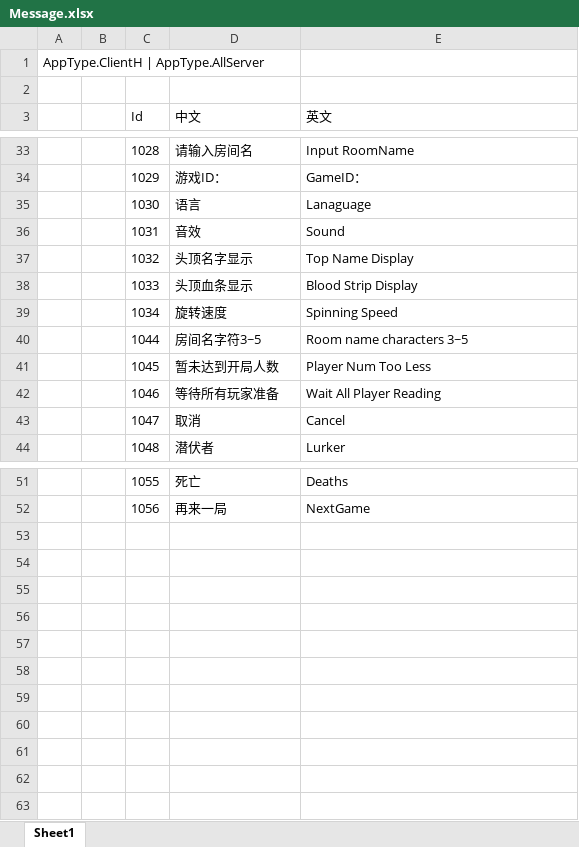
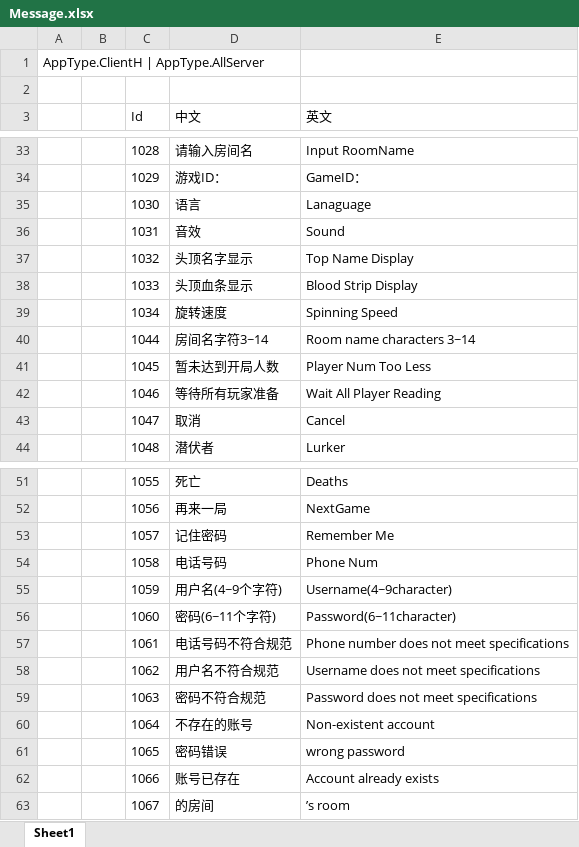
Before and after one commit to naivetang/ET_Tank, an Excel workbook: Excel/Message.xlsx, sheet Sheet1, drawn as a sheet; only a part is shown, gaps mark what is left out; values as stored, in another font and other column widths than the file's, no borders; the diff names each change by its address in the sheet, - before the commit and + after, or states it on an @@ line.

```diff
--- a/Excel/Message.xlsx (sheet Sheet1)
+++ b/Excel/Message.xlsx (sheet Sheet1)
-D40 (中文): 房间名字符3~5
+D40 (中文): 房间名字符3~14
-E40 (英文): Room name characters 3~5
+E40 (英文): Room name characters 3~14
+row 53:  |  | 1057 | 记住密码 | Remember Me
+row 54:  |  | 1058 | 电话号码 | Phone Num
+row 55:  |  | 1059 | 用户名(4~9个字符) | Username(4~9character)
+row 56:  |  | 1060 | 密码(6~11个字符) | Password(6~11character)
+row 57:  |  | 1061 | 电话号码不符合规范 | Phone number does not meet specifications
+row 58:  |  | 1062 | 用户名不符合规范 | Username does not meet specifications
+row 59:  |  | 1063 | 密码不符合规范 | Password does not meet specifications
+row 60:  |  | 1064 | 不存在的账号 | Non-existent account
+row 61:  |  | 1065 | 密码错误 | wrong password
+row 62:  |  | 1066 | 账号已存在 | Account already exists
+row 63:  |  | 1067 | 的房间 | ’s room
```
Also changed, not shown: 48 other files.
